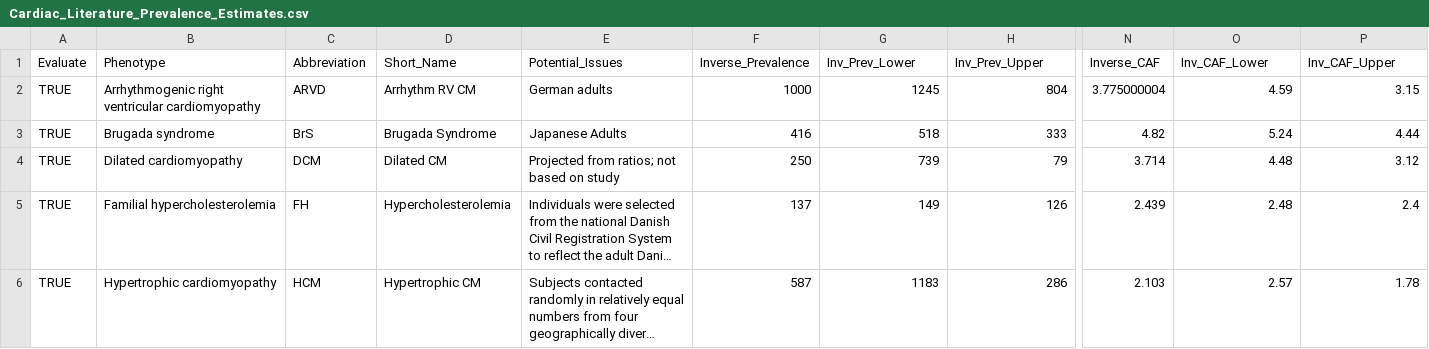
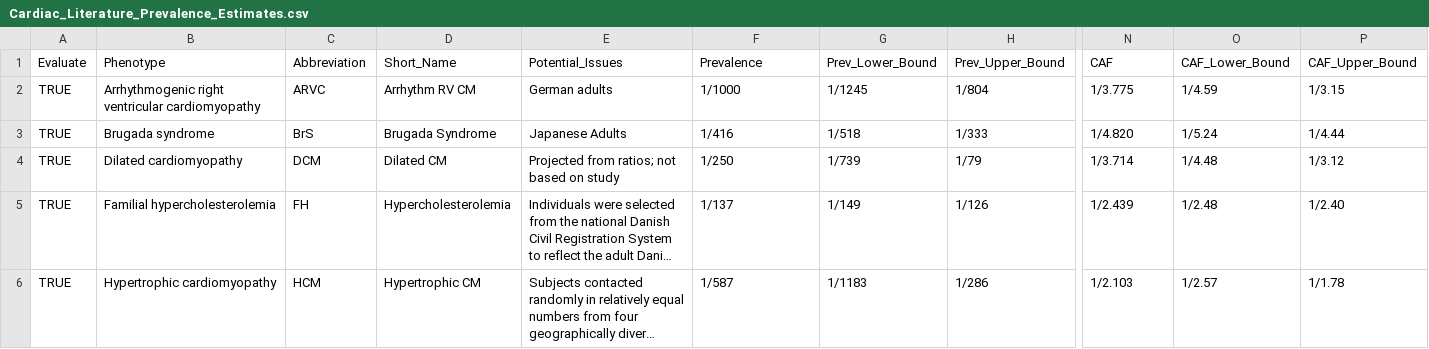
Before and after one commit to jamesdiao/ACMG-penetrance, a CSV file: Cardiac_Penetrance_App/Cardiac_Literature_Prevalence_Estimates.csv, drawn as a sheet; only a part is shown, gaps mark what is left out; long unchanged cells end in …; the diff covers the shown part only; the diff names each change by its address in the sheet, - before the commit and + after, or states it on an @@ line.

Commit message:
Updated Cardiac Penetrance App to 1/N notation

```diff
--- a/Cardiac_Penetrance_App/Cardiac_Literature_Prevalence_Estimates.csv
+++ b/Cardiac_Penetrance_App/Cardiac_Literature_Prevalence_Estimates.csv
-F1: Inverse_Prevalence
+F1: Prevalence
-G1: Inv_Prev_Lower
+G1: Prev_Lower_Bound
-H1: Inv_Prev_Upper
+H1: Prev_Upper_Bound
-N1: Inverse_CAF
+N1: CAF
-O1: Inv_CAF_Lower
+O1: CAF_Lower_Bound
-P1: Inv_CAF_Upper
+P1: CAF_Upper_Bound
-C2 (Abbreviation): ARVD
+C2 (Abbreviation): ARVC
-F2 (Prevalence): 1000
+F2 (Prevalence): 1/1000
-G2 (Prev_Lower_Bound): 1245
+G2 (Prev_Lower_Bound): 1/1245
-H2 (Prev_Upper_Bound): 804
+H2 (Prev_Upper_Bound): 1/804
-N2 (CAF): 3.775000004
+N2 (CAF): 1/3.775
-O2 (CAF_Lower_Bound): 4.59
+O2 (CAF_Lower_Bound): 1/4.59
-P2 (CAF_Upper_Bound): 3.15
+P2 (CAF_Upper_Bound): 1/3.15
-F3 (Prevalence): 416
+F3 (Prevalence): 1/416
-G3 (Prev_Lower_Bound): 518
+G3 (Prev_Lower_Bound): 1/518
-H3 (Prev_Upper_Bound): 333
+H3 (Prev_Upper_Bound): 1/333
-N3 (CAF): 4.82
+N3 (CAF): 1/4.820
-O3 (CAF_Lower_Bound): 5.24
+O3 (CAF_Lower_Bound): 1/5.24
-P3 (CAF_Upper_Bound): 4.44
+P3 (CAF_Upper_Bound): 1/4.44
-F4 (Prevalence): 250
+F4 (Prevalence): 1/250
-G4 (Prev_Lower_Bound): 739
+G4 (Prev_Lower_Bound): 1/739
-H4 (Prev_Upper_Bound): 79
+H4 (Prev_Upper_Bound): 1/79
-N4 (CAF): 3.714
+N4 (CAF): 1/3.714
-O4 (CAF_Lower_Bound): 4.48
+O4 (CAF_Lower_Bound): 1/4.48
-P4 (CAF_Upper_Bound): 3.12
+P4 (CAF_Upper_Bound): 1/3.12
-F5 (Prevalence): 137
+F5 (Prevalence): 1/137
-G5 (Prev_Lower_Bound): 149
+G5 (Prev_Lower_Bound): 1/149
-H5 (Prev_Upper_Bound): 126
+H5 (Prev_Upper_Bound): 1/126
-N5 (CAF): 2.439
+N5 (CAF): 1/2.439
-O5 (CAF_Lower_Bound): 2.48
+O5 (CAF_Lower_Bound): 1/2.48
-P5 (CAF_Upper_Bound): 2.4
+P5 (CAF_Upper_Bound): 1/2.40
-F6 (Prevalence): 587
+F6 (Prevalence): 1/587
-G6 (Prev_Lower_Bound): 1183
+G6 (Prev_Lower_Bound): 1/1183
-H6 (Prev_Upper_Bound): 286
+H6 (Prev_Upper_Bound): 1/286
-N6 (CAF): 2.103
+N6 (CAF): 1/2.103
-O6 (CAF_Lower_Bound): 2.57
+O6 (CAF_Lower_Bound): 1/2.57
-P6 (CAF_Upper_Bound): 1.78
+P6 (CAF_Upper_Bound): 1/1.78
```
Also changed, not shown: 6 edited cells elsewhere in this file, 2 other files.
